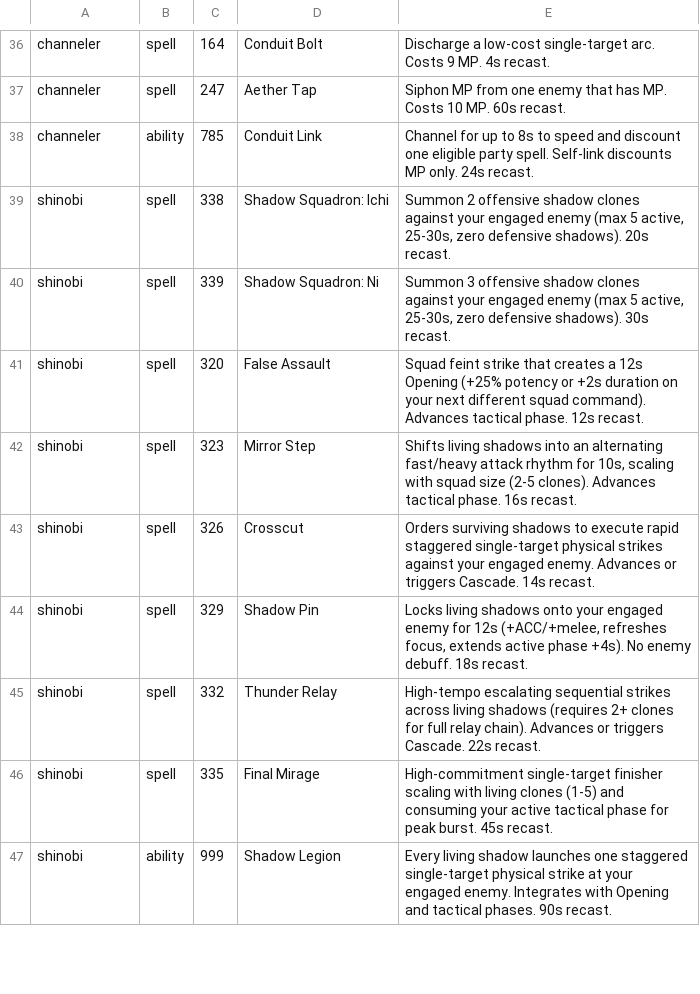
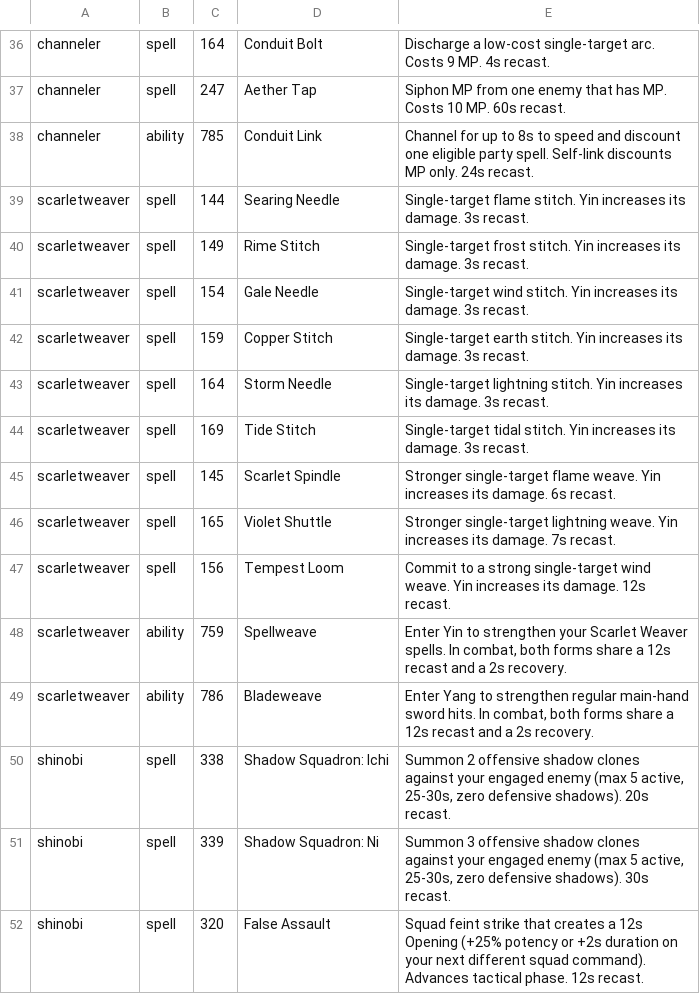
Before and after one commit to Infomatictek/overlordsxi-launcher, a TSV file: addons/ashita4/soulspire_soul_actions/data/soul_actions.tsv, drawn as a sheet; only a part is shown, gaps mark what is left out; the shorter side is filled out with more unchanged rows; the diff names each change by its address in the sheet, - before the commit and + after, or states it on an @@ line.

Commit message:
feat(soul): add Scarlet Weaver forms, spells, and HUD

```diff
--- a/addons/ashita4/soulspire_soul_actions/data/soul_actions.tsv
+++ b/addons/ashita4/soulspire_soul_actions/data/soul_actions.tsv
+row 39: scarletweaver | spell | 144 | Searing Needle | Single-target flame stitch. Yin increases its damage. 3s recast.
+row 40: scarletweaver | spell | 149 | Rime Stitch | Single-target frost stitch. Yin increases its damage. 3s recast.
+row 41: scarletweaver | spell | 154 | Gale Needle | Single-target wind stitch. Yin increases its damage. 3s recast.
+row 42: scarletweaver | spell | 159 | Copper Stitch | Single-target earth stitch. Yin increases its damage. 3s recast.
+row 43: scarletweaver | spell | 164 | Storm Needle | Single-target lightning stitch. Yin increases its damage. 3s recast.
+row 44: scarletweaver | spell | 169 | Tide Stitch | Single-target tidal stitch. Yin increases its damage. 3s recast.
+row 45: scarletweaver | spell | 145 | Scarlet Spindle | Stronger single-target flame weave. Yin increases its damage. 6s recast.
+row 46: scarletweaver | spell | 165 | Violet Shuttle | Stronger single-target lightning weave. Yin increases its damage. 7s recast.
+row 47: scarletweaver | spell | 156 | Tempest Loom | Commit to a strong single-target wind weave. Yin increases its damage. 12s recast.
+row 48: scarletweaver | ability | 759 | Spellweave | Enter Yin to strengthen your Scarlet Weaver spells. In combat, both forms share a 12s recast and a 2s recovery.
+row 49: scarletweaver | ability | 786 | Bladeweave | Enter Yang to strengthen regular main-hand sword hits. In combat, both forms share a 12s recast and a 2s recovery.
```
Also changed, not shown: addons/ashita4/soulspire_soul_actions/data/visibility.tsv, 2 other files.
